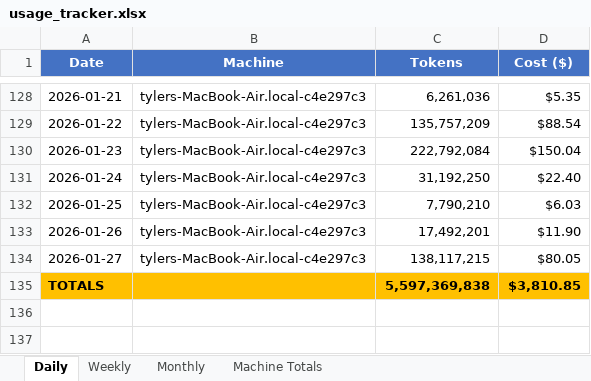
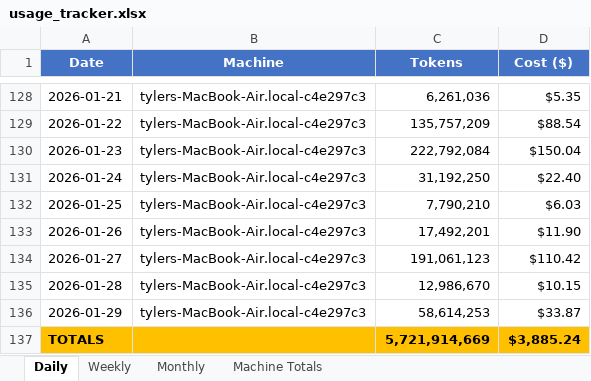
Before and after one commit to tylergibbs1/aiusagebudget, an Excel workbook: usage_tracker.xlsx, sheet Daily, drawn as a sheet; only a part is shown, gaps mark what is left out; values as stored, in another font and other column widths than the file's, no borders; addresses are those after the commit; the diff names each change by its address in the sheet, - before the commit and + after, or states it on an @@ line.

Commit message:
Update usage_tracker.xlsx with modifications

```diff
--- a/usage_tracker.xlsx (sheet Daily)
+++ b/usage_tracker.xlsx (sheet Daily)
-C134 (Tokens): 138,117,215
+C134 (Tokens): 191,061,123
-D134 (Cost ($)): $80.05
+D134 (Cost ($)): $110.42
+row 135: 2026-01-28 | tylers-MacBook-Air.local-c4e297c3 | 12,986,670 | $10.15
+row 136: 2026-01-29 | tylers-MacBook-Air.local-c4e297c3 | 58,614,253 | $33.87
-C137 (Tokens): 5,597,369,838
+C137 (Tokens): 5,721,914,669
-D137 (Cost ($)): $3,810.85
+D137 (Cost ($)): $3,885.24
```
Also changed, not shown: sheet Machine Totals, sheet Monthly, sheet Weekly.
